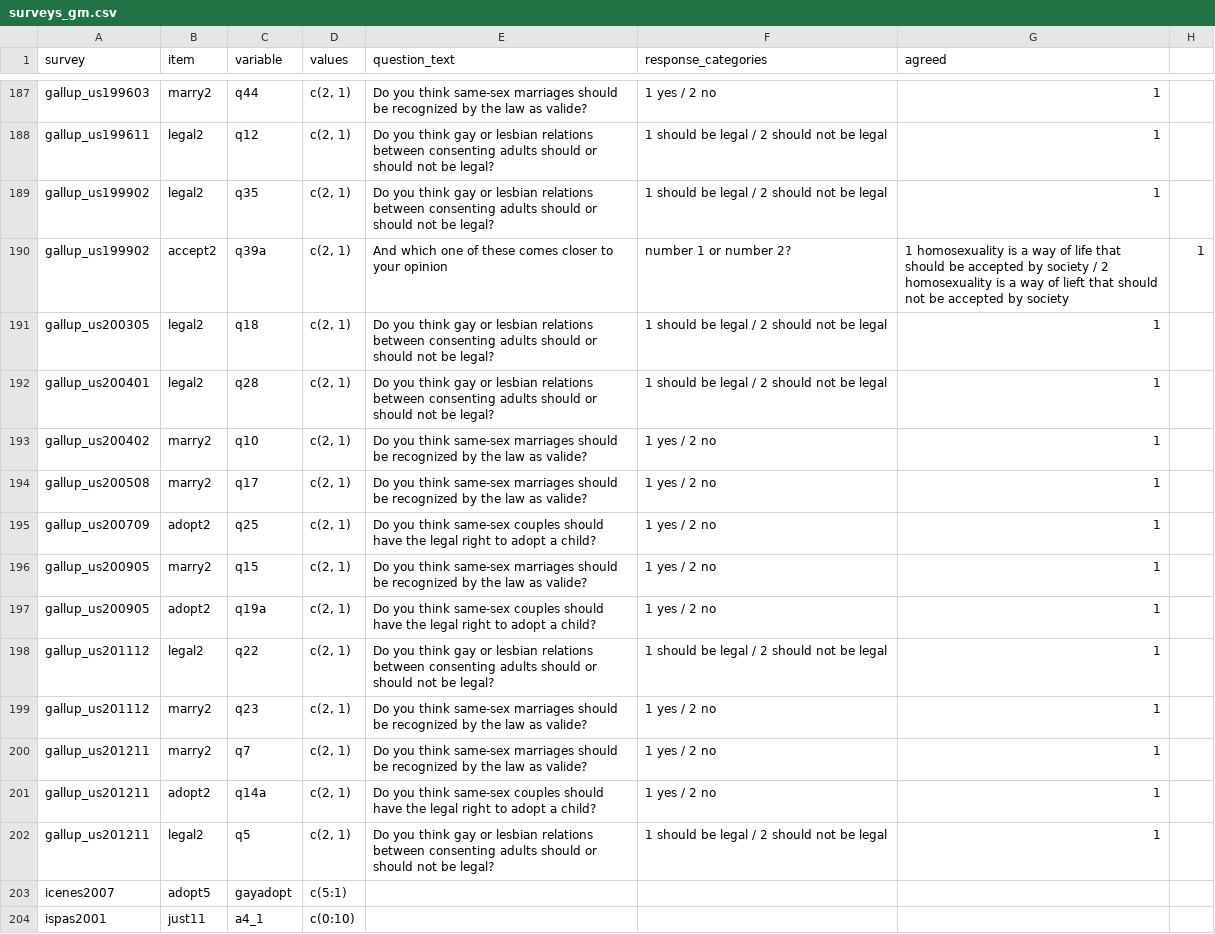
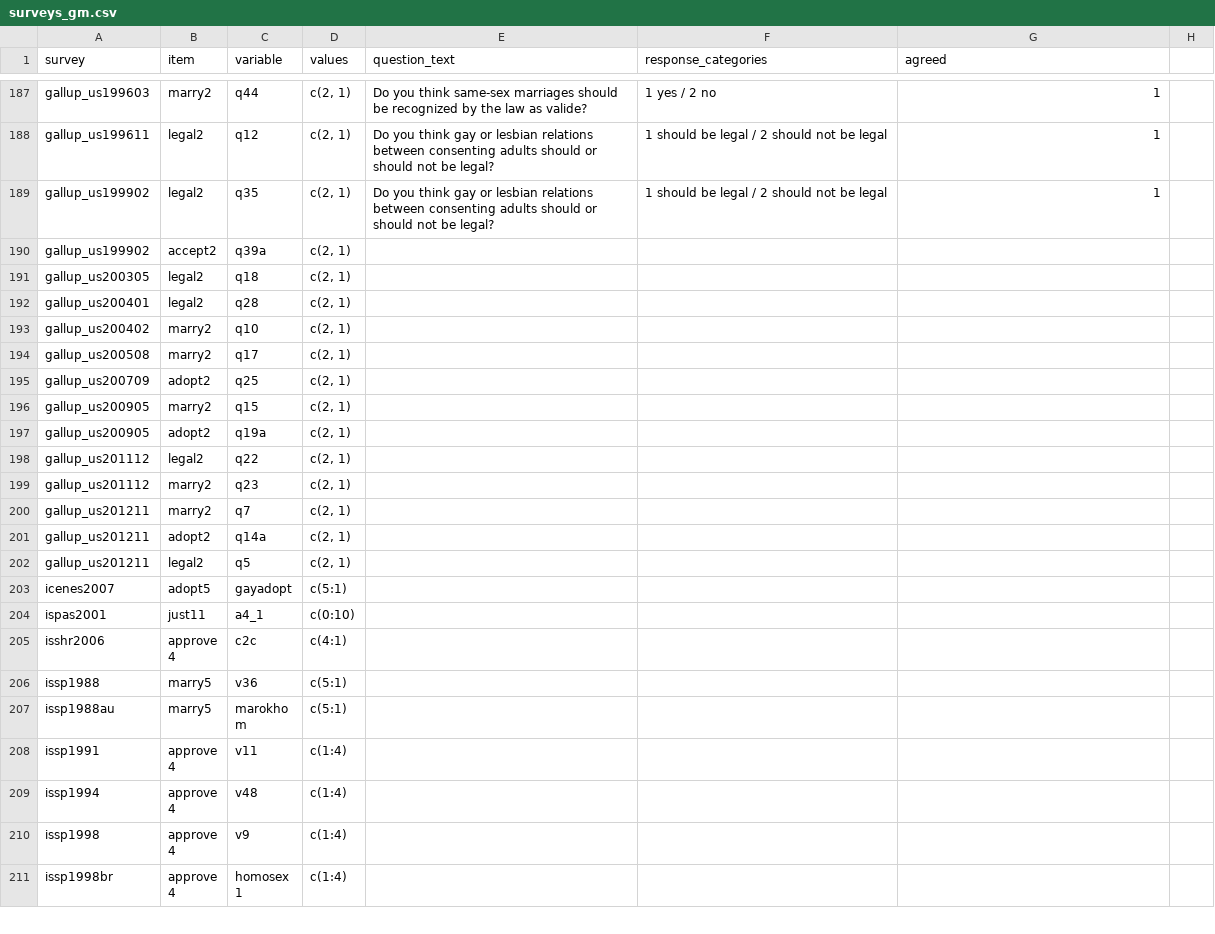
Before and after one commit to fsolt/dcpo_gayrights, a CSV file: data-raw/surveys_gm.csv, drawn as a sheet; only a part is shown, gaps mark what is left out; the shorter side is filled out with more unchanged rows.

Commit message:
Update surveys_gm.csv

```diff
--- a/data-raw/surveys_gm.csv
+++ b/data-raw/surveys_gm.csv
@@ -189,15 +189,15 @@ gallup_us199611,legal2,q12,"c(2, 1)",Do you think gay or lesbian relations betwe
 gallup_us199902,legal2,q35,"c(2, 1)",Do you think gay or lesbian relations between consenting adults should or should not be legal?,1 should be legal / 2 should not be legal,1
-gallup_us199902,accept2,q39a,"c(2, 1)",And which one of these comes closer to your opinion, number 1 or number 2?, 1 homosexuality is a way of life that should be accepted by society / 2 homosexuality is a way of lieft that should not be accepted by society, 1
-gallup_us200305,legal2,q18,"c(2, 1)",Do you think gay or lesbian relations between consenting adults should or should not be legal?,1 should be legal / 2 should not be legal,1
-gallup_us200401,legal2,q28,"c(2, 1)",Do you think gay or lesbian relations between consenting adults should or should not be legal?,1 should be legal / 2 should not be legal,1
-gallup_us200402,marry2,q10,"c(2, 1)",Do you think same-sex marriages should be recognized by the law as valide?, 1 yes / 2 no, 1
-gallup_us200508,marry2,q17,"c(2, 1)",Do you think same-sex marriages should be recognized by the law as valide?, 1 yes / 2 no, 1
-gallup_us200709,adopt2,q25,"c(2, 1)",Do you think same-sex couples should have the legal right to adopt a child?,1 yes / 2 no,1
-gallup_us200905,marry2,q15,"c(2, 1)",Do you think same-sex marriages should be recognized by the law as valide?, 1 yes / 2 no, 1
-gallup_us200905,adopt2,q19a,"c(2, 1)",Do you think same-sex couples should have the legal right to adopt a child?,1 yes / 2 no,1
-gallup_us201112,legal2,q22,"c(2, 1)",Do you think gay or lesbian relations between consenting adults should or should not be legal?,1 should be legal / 2 should not be legal,1
-gallup_us201112,marry2,q23,"c(2, 1)",Do you think same-sex marriages should be recognized by the law as valide?, 1 yes / 2 no, 1
-gallup_us201211,marry2,q7,"c(2, 1)",Do you think same-sex marriages should be recognized by the law as valide?, 1 yes / 2 no, 1
-gallup_us201211,adopt2,q14a,"c(2, 1)",Do you think same-sex couples should have the legal right to adopt a child?,1 yes / 2 no,1
-gallup_us201211,legal2,q5,"c(2, 1)",Do you think gay or lesbian relations between consenting adults should or should not be legal?,1 should be legal / 2 should not be legal,1
+gallup_us199902,accept2,q39a,"c(2, 1)",,,
+gallup_us200305,legal2,q18,"c(2, 1)",,,
+gallup_us200401,legal2,q28,"c(2, 1)",,,
+gallup_us200402,marry2,q10,"c(2, 1)",,,
+gallup_us200508,marry2,q17,"c(2, 1)",,,
+gallup_us200709,adopt2,q25,"c(2, 1)",,,
+gallup_us200905,marry2,q15,"c(2, 1)",,,
+gallup_us200905,adopt2,q19a,"c(2, 1)",,,
+gallup_us201112,legal2,q22,"c(2, 1)",,,
+gallup_us201112,marry2,q23,"c(2, 1)",,,
+gallup_us201211,marry2,q7,"c(2, 1)",,,
+gallup_us201211,adopt2,q14a,"c(2, 1)",,,
+gallup_us201211,legal2,q5,"c(2, 1)",,,
 icenes2007,adopt5,gayadopt,c(5:1),,,
```
